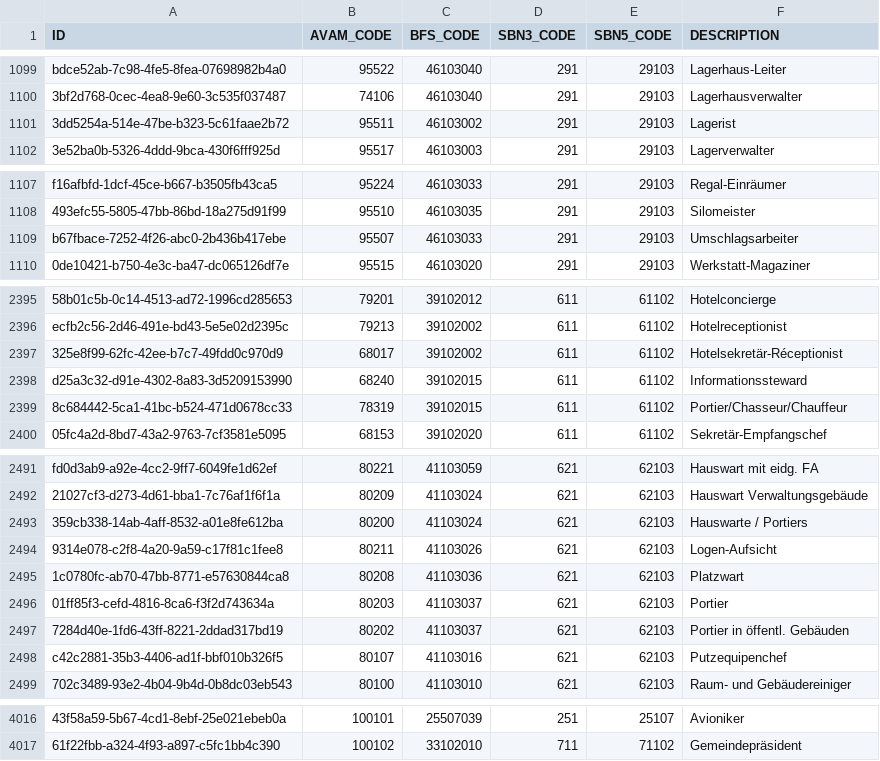
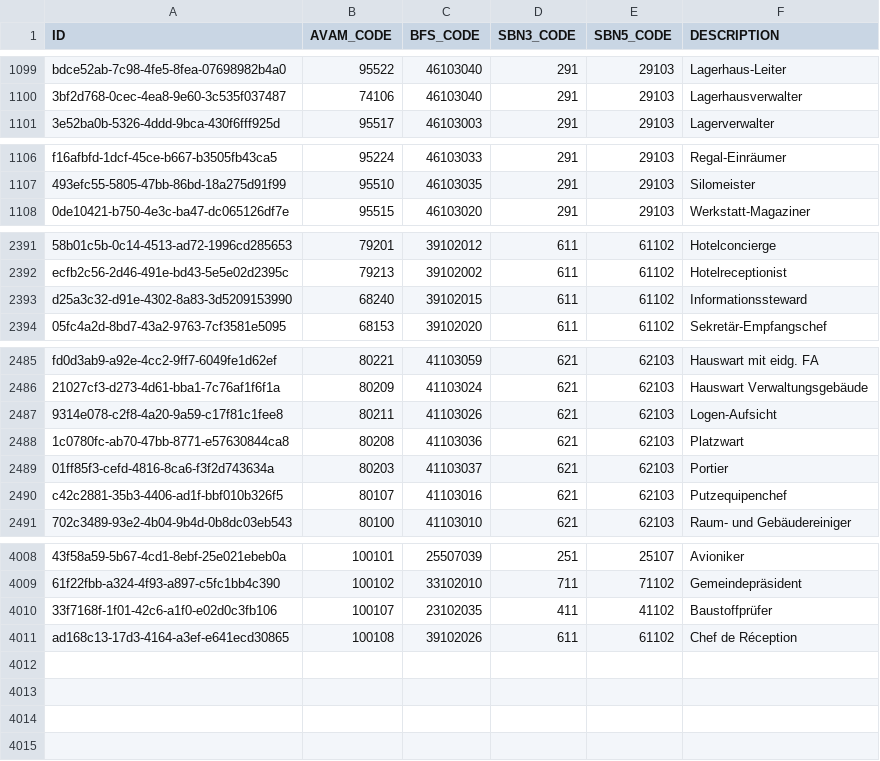
Before and after one commit to csu-anzai/reference-service, a CSV file: src/main/resources/config/liquibase/changelog/data/occupation-label-mapping.csv, drawn as a sheet; only a part is shown, gaps mark what is left out; the diff covers the shown part only.

Commit message:
DF-714: new versions of avam-files (#142)
* DF-714: new versions of avam-files

* DF-714: new translation for avam 15033 (Konstrukteur)

```diff
--- a/src/main/resources/config/liquibase/changelog/data/occupation-label-mapping.csv
+++ b/src/main/resources/config/liquibase/changelog/data/occupation-label-mapping.csv
@@ -1100,3 +1100,2 @@
 "3bf2d768-0cec-4ea8-9e60-3c535f037487","74106","46103040","291","29103","Lagerhausverwalter"
-"3dd5254a-514e-47be-b323-5c61faae2b72","95511","46103002","291","29103","Lagerist"
 "3e52ba0b-5326-4ddd-9bca-430f6fff925d","95517","46103003","291","29103","Lagerverwalter"
@@ -1108,3 +1107,2 @@
 "493efc55-5805-47bb-86bd-18a275d91f99","95510","46103035","291","29103","Silomeister"
-"b67fbace-7252-4f26-abc0-2b436b417ebe","95507","46103033","291","29103","Umschlagsarbeiter"
 "0de10421-b750-4e3c-ba47-dc065126df7e","95515","46103020","291","29103","Werkstatt-Magaziner"
@@ -2396,5 +2392,3 @@
 "ecfb2c56-2d46-491e-bd43-5e5e02d2395c","79213","39102002","611","61102","Hotelreceptionist"
-"325e8f99-62fc-42ee-b7c7-49fdd0c970d9","68017","39102002","611","61102","Hotelsekretär-Réceptionist"
 "d25a3c32-d91e-4302-8a83-3d5209153990","68240","39102015","611","61102","Informationssteward"
-"8c684442-5ca1-41bc-b524-471d0678cc33","78319","39102015","611","61102","Portier/Chasseur/Chauffeur"
 "05fc4a2d-8bd7-43a2-9763-7cf3581e5095","68153","39102020","611","61102","Sekretär-Empfangschef"
@@ -2492,3 +2486,2 @@
 "21027cf3-d273-4d61-bba1-7c76af1f6f1a","80209","41103024","621","62103","Hauswart Verwaltungsgebäude"
-"359cb338-14ab-4aff-8532-a01e8fe612ba","80200","41103024","621","62103","Hauswarte / Portiers"
 "9314e078-c2f8-4a20-9a59-c17f81c1fee8","80211","41103026","621","62103","Logen-Aufsicht"
@@ -2496,3 +2489,2 @@
 "01ff85f3-cefd-4816-8ca6-f3f2d743634a","80203","41103037","621","62103","Portier"
-"7284d40e-1fd6-43ff-8221-2ddad317bd19","80202","41103037","621","62103","Portier in öffentl. Gebäuden"
 "c42c2881-35b3-4406-ad1f-bbf010b326f5","80107","41103016","621","62103","Putzequipenchef"
@@ -4017 +4009,3 @@
 "61f22fbb-a324-4f93-a897-c5fc1bb4c390","100102","33102010","711","71102","Gemeindepräsident"
+"33f7168f-1f01-42c6-a1f0-e02d0c3fb106","100107","23102035","411","41102","Baustoffprüfer"
+"ad168c13-17d3-4164-a3ef-e641ecd30865","100108","39102026","611","61102","Chef de Réception"
```
Also changed, not shown: 2 removed rows and 4 edited cells elsewhere in this file, 1 other file.
